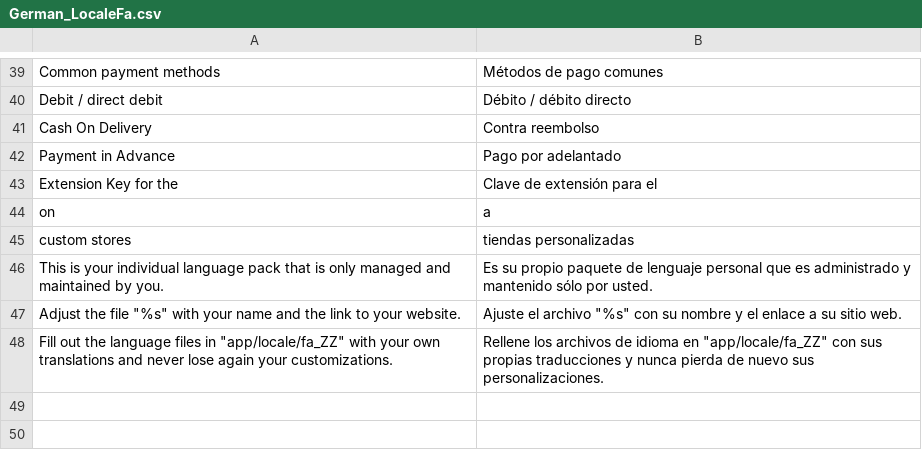
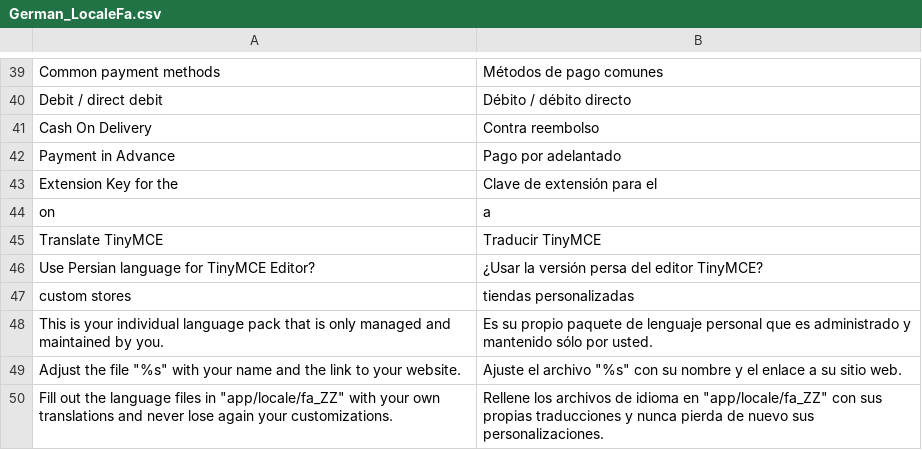
Before and after one commit to MaWoScha/German_LocalePack_fa_IR, a CSV file: app/locale/es_ES/German_LocaleFa.csv, drawn as a sheet; only a part is shown, gaps mark what is left out; the diff names each change by its address in the sheet, - before the commit and + after, or states it on an @@ line.

```diff
--- a/app/locale/es_ES/German_LocaleFa.csv
+++ b/app/locale/es_ES/German_LocaleFa.csv
+row 45: Translate TinyMCE | Traducir TinyMCE
+row 46: Use Persian language for TinyMCE Editor? | ¿Usar la versión persa del editor TinyMCE?
```
Also changed, not shown: app/locale/de_DE/German_LocaleFa.csv, app/locale/en_US/German_LocaleFa.csv, 27 other files.
